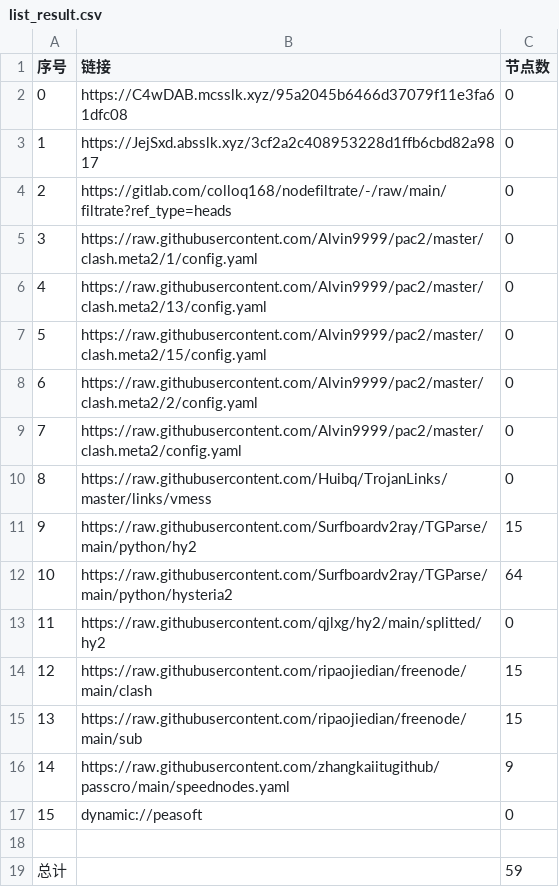
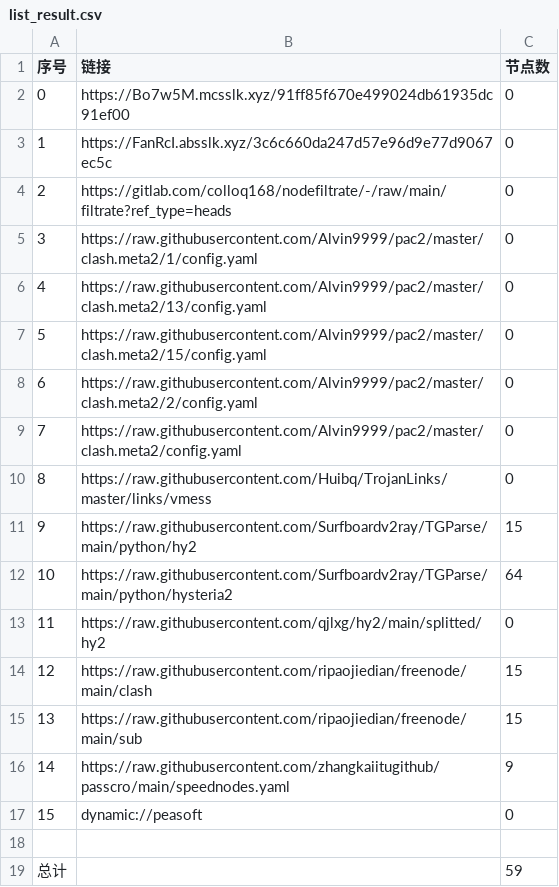
Before and after one commit to shtrend/AutoMergePublicNodes, a CSV file: list_result.csv, drawn as a sheet.

```diff
--- a/list_result.csv
+++ b/list_result.csv
@@ -1,4 +1,4 @@
 序号,链接,节点数
-0,https://C4wDAB.mcsslk.xyz/95a2045b6466d37079f11e3fa61dfc08,0
-1,https://JejSxd.absslk.xyz/3cf2a2c408953228d1ffb6cbd82a9817,0
+0,https://Bo7w5M.mcsslk.xyz/91ff85f670e499024db61935dc91ef00,0
+1,https://FanRcI.absslk.xyz/3c6c660da247d57e96d9e77d9067ec5c,0
 2,https://gitlab.com/colloq168/nodefiltrate/-/raw/main/filtrate?ref_type=heads,0
```
Also changed, not shown: 3 other files.
